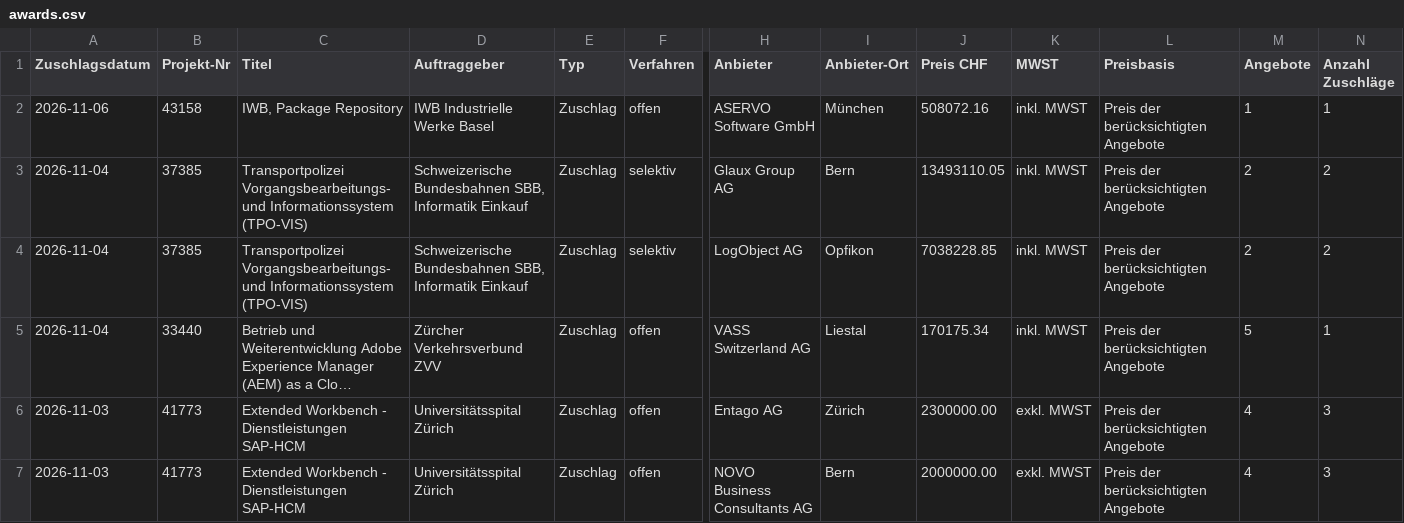
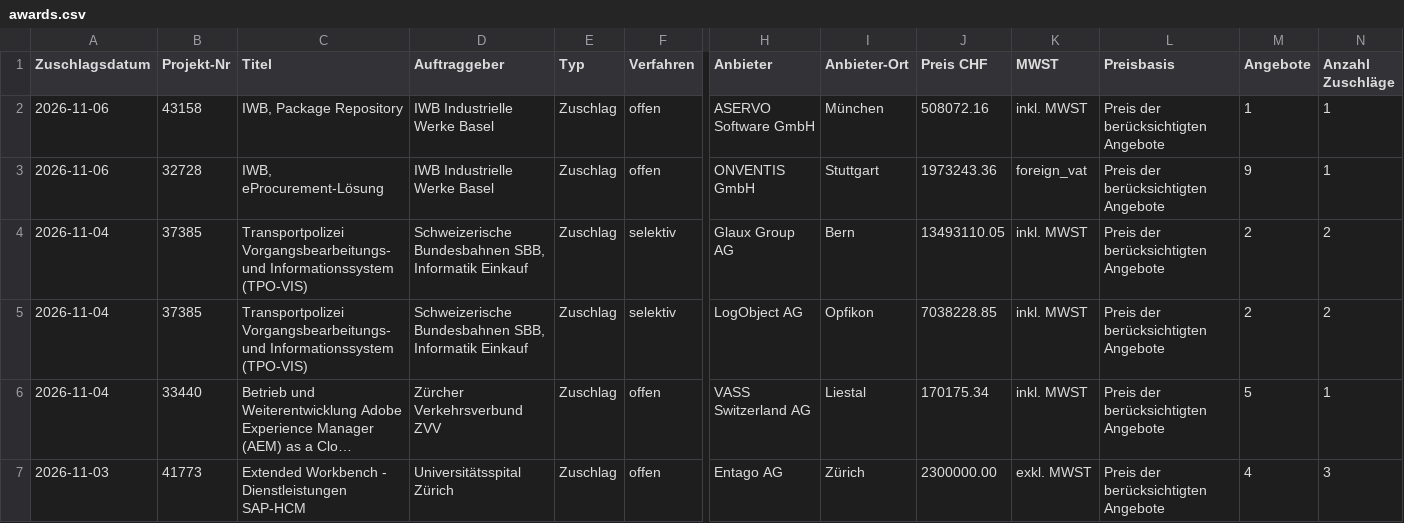
Before and after one commit to Al5brnov/prompt-hub, a CSV file: radar/awards.csv, drawn as a sheet; only a part is shown, gaps mark what is left out; the shorter side is filled out with more unchanged rows; long unchanged cells end in …; rows hold the shown columns only; the diff names each change by its address in the sheet, - before the commit and + after, or states it on an @@ line.

```diff
--- a/radar/awards.csv
+++ b/radar/awards.csv
+row 3: 2026-11-06 | 32728 | IWB, eProcurement-Lösung | IWB Industrielle Werke Basel | Zuschlag | offen | ONVENTIS GmbH | Stuttgart | 1973243.36 | foreign_vat | Preis der berücksichtigten Angebote | 9 | 1
```
Also changed, not shown: radar/history.csv, 2 other files.
